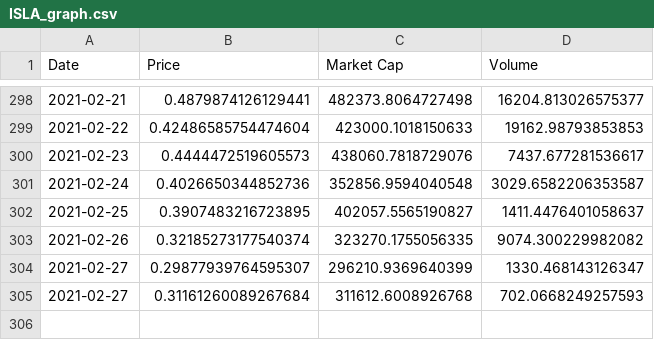
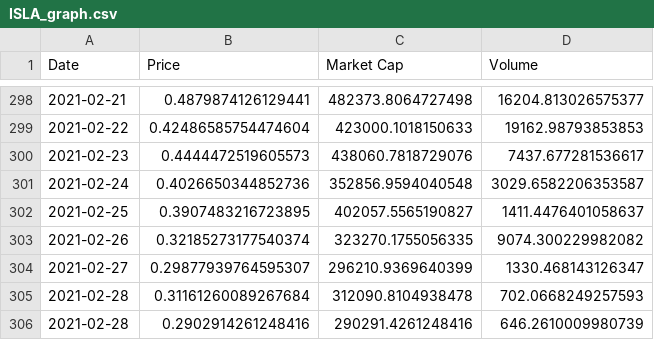
Before and after one commit to Insula-Crypto/ISLA_stats, a CSV file: ISLA_graph.csv, drawn as a sheet; only a part is shown, gaps mark what is left out.

```diff
--- a/ISLA_graph.csv
+++ b/ISLA_graph.csv
@@ -304,2 +304,3 @@ Date,Price,Market Cap,Volume
 2021-02-27,0.29877939764595307,296210.9369640399,1330.468143126347
-2021-02-27,0.31161260089267684,311612.6008926768,702.0668249257593
+2021-02-28,0.31161260089267684,312090.8104938478,702.0668249257593
+2021-02-28,0.2902914261248416,290291.4261248416,646.2610009980739
```
